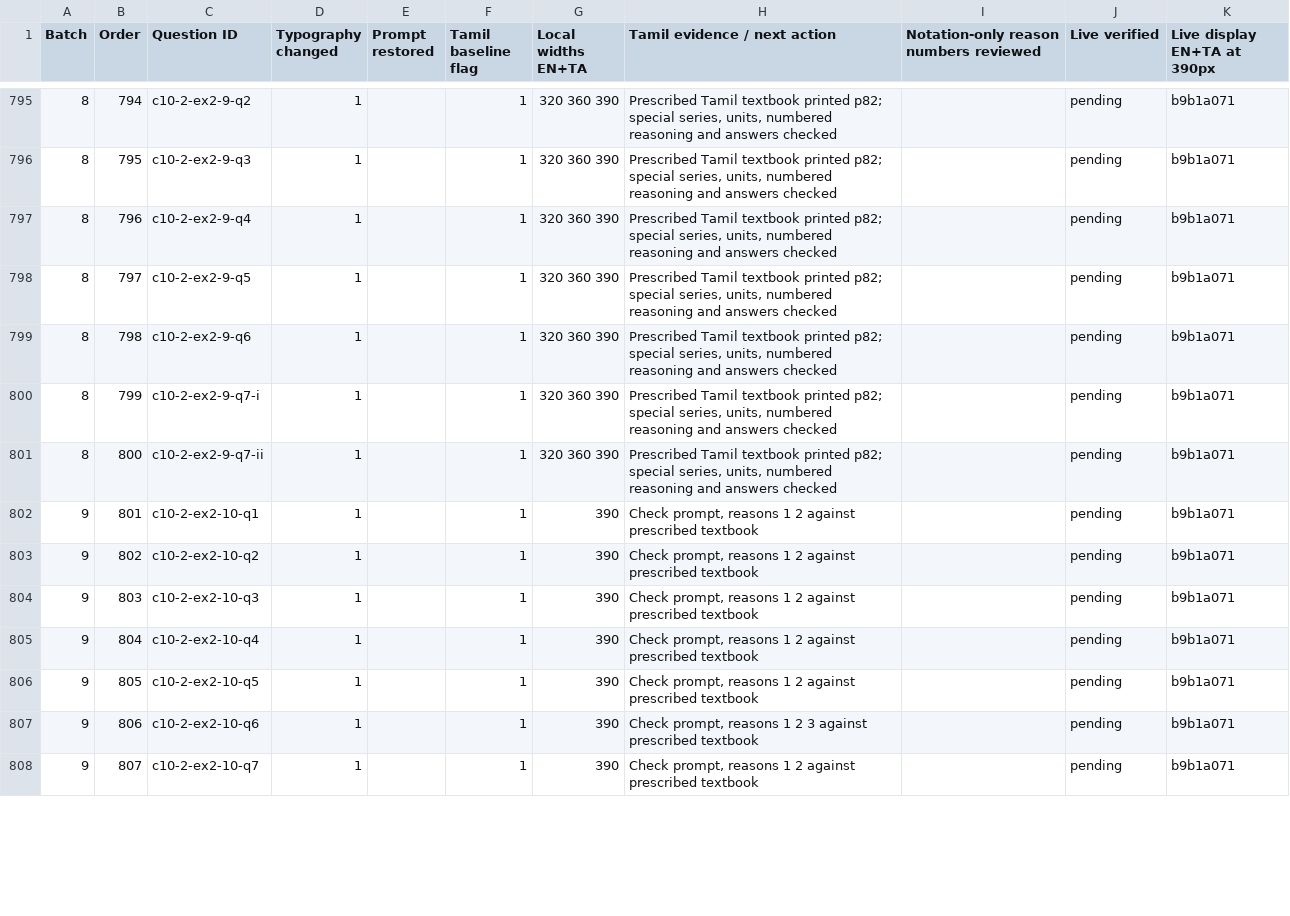
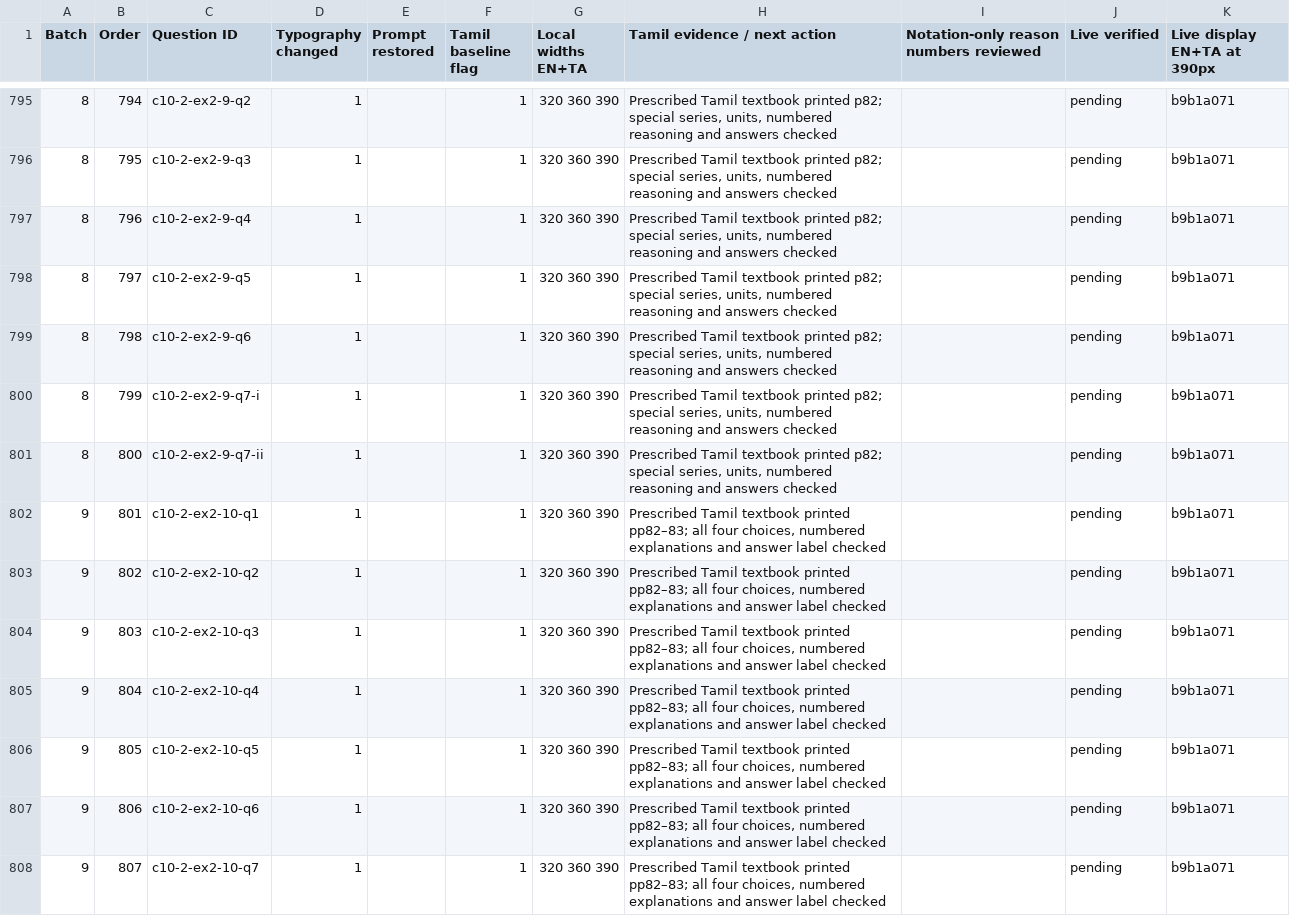
Before and after one commit to vigneswaranmba20-afk/Triggle, a CSV file: docs/audit/exercise-display-20261124.csv, drawn as a sheet; only a part is shown, gaps mark what is left out; the diff covers the shown part only.

```diff
--- a/docs/audit/exercise-display-20261124.csv
+++ b/docs/audit/exercise-display-20261124.csv
@@ -801,8 +801,8 @@ Batch,Order,Question ID,Typography changed,Prompt restored,Tamil baseline flag,L
 8,800,c10-2-ex2-9-q7-ii,1,,1,320 360 390,"Prescribed Tamil textbook printed p82; special series, units, numbered reasoning and answers checked",,pending,b9b1a071
-9,801,c10-2-ex2-10-q1,1,,1,390,"Check prompt, reasons 1 2 against prescribed textbook",,pending,b9b1a071
-9,802,c10-2-ex2-10-q2,1,,1,390,"Check prompt, reasons 1 2 against prescribed textbook",,pending,b9b1a071
-9,803,c10-2-ex2-10-q3,1,,1,390,"Check prompt, reasons 1 2 against prescribed textbook",,pending,b9b1a071
-9,804,c10-2-ex2-10-q4,1,,1,390,"Check prompt, reasons 1 2 against prescribed textbook",,pending,b9b1a071
-9,805,c10-2-ex2-10-q5,1,,1,390,"Check prompt, reasons 1 2 against prescribed textbook",,pending,b9b1a071
-9,806,c10-2-ex2-10-q6,1,,1,390,"Check prompt, reasons 1 2 3 against prescribed textbook",,pending,b9b1a071
-9,807,c10-2-ex2-10-q7,1,,1,390,"Check prompt, reasons 1 2 against prescribed textbook",,pending,b9b1a071
+9,801,c10-2-ex2-10-q1,1,,1,320 360 390,"Prescribed Tamil textbook printed pp82–83; all four choices, numbered explanations and answer label checked",,pending,b9b1a071
+9,802,c10-2-ex2-10-q2,1,,1,320 360 390,"Prescribed Tamil textbook printed pp82–83; all four choices, numbered explanations and answer label checked",,pending,b9b1a071
+9,803,c10-2-ex2-10-q3,1,,1,320 360 390,"Prescribed Tamil textbook printed pp82–83; all four choices, numbered explanations and answer label checked",,pending,b9b1a071
+9,804,c10-2-ex2-10-q4,1,,1,320 360 390,"Prescribed Tamil textbook printed pp82–83; all four choices, numbered explanations and answer label checked",,pending,b9b1a071
+9,805,c10-2-ex2-10-q5,1,,1,320 360 390,"Prescribed Tamil textbook printed pp82–83; all four choices, numbered explanations and answer label checked",,pending,b9b1a071
+9,806,c10-2-ex2-10-q6,1,,1,320 360 390,"Prescribed Tamil textbook printed pp82–83; all four choices, numbered explanations and answer label checked",,pending,b9b1a071
+9,807,c10-2-ex2-10-q7,1,,1,320 360 390,"Prescribed Tamil textbook printed pp82–83; all four choices, numbered explanations and answer label checked",,pending,b9b1a071
```
Also changed, not shown: 42 edited cells elsewhere in this file, 5 other files.
